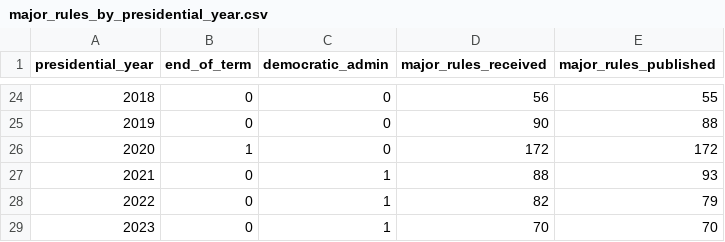
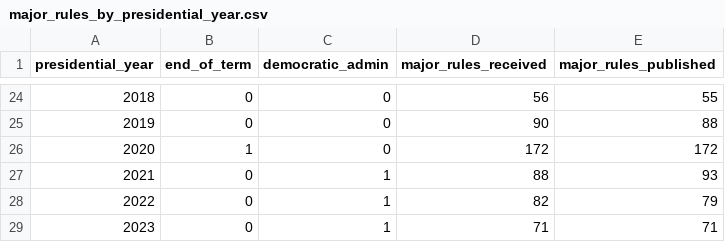
Before and after one commit to regulatorystudies/Reg-Stats, a CSV file: data/major_rules/major_rules_by_presidential_year.csv, drawn as a sheet; only a part is shown, gaps mark what is left out.

Commit message:
update data

```diff
--- a/data/major_rules/major_rules_by_presidential_year.csv
+++ b/data/major_rules/major_rules_by_presidential_year.csv
@@ -28,2 +28,2 @@ presidential_year,end_of_term,democratic_admin,major_rules_received,major_rules_
 2022,0,1,82,79
-2023,0,1,70,70
+2023,0,1,71,71
```
Also changed, not shown: 2 other files.
